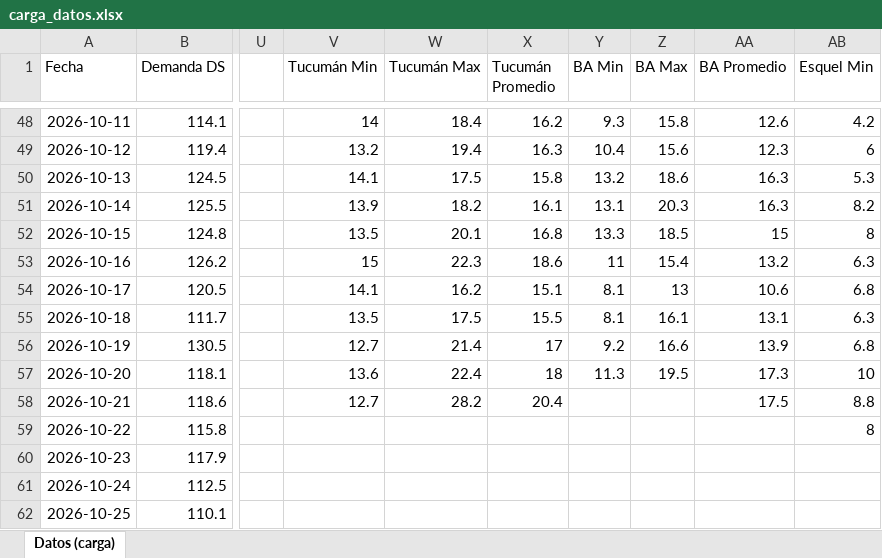
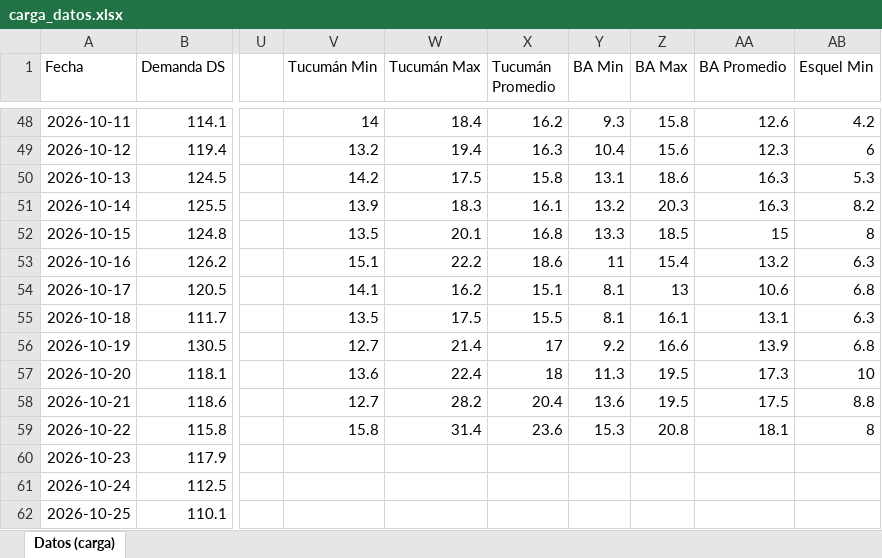
Before and after one commit to RodrigoManassero/estado-sistema-gas-rodrigo, an Excel workbook: data/carga_datos.xlsx, sheet Datos (carga), drawn as a sheet; only a part is shown, gaps mark what is left out; values as stored, in another font and other column widths than the file's, no borders; the diff names each change by its address in the sheet, - before the commit and + after, or states it on an @@ line.

```diff
--- a/data/carga_datos.xlsx (sheet Datos (carga))
+++ b/data/carga_datos.xlsx (sheet Datos (carga))
-V50 (Tucumán Min): 14.1
+V50 (Tucumán Min): 14.2
-Y50 (BA Min): 13.2
+Y50 (BA Min): 13.1
-W51 (Tucumán Max): 18.2
+W51 (Tucumán Max): 18.3
-Y51 (BA Min): 13.1
+Y51 (BA Min): 13.2
-V53 (Tucumán Min): 15
+V53 (Tucumán Min): 15.1
-W53 (Tucumán Max): 22.3
+W53 (Tucumán Max): 22.2
-Y58 (BA Min): (empty)
+Y58 (BA Min): 13.6
-Z58 (BA Max): (empty)
+Z58 (BA Max): 19.5
-V59 (Tucumán Min): (empty)
+V59 (Tucumán Min): 15.8
-W59 (Tucumán Max): (empty)
+W59 (Tucumán Max): 31.4
-X59 (Tucumán Promedio): (empty)
+X59 (Tucumán Promedio): 23.6
-Y59 (BA Min): (empty)
+Y59 (BA Min): 15.3
-Z59 (BA Max): (empty)
+Z59 (BA Max): 20.8
-AA59 (BA Promedio): (empty)
+AA59 (BA Promedio): 18.1
```
Also changed, not shown: 27 other files.
